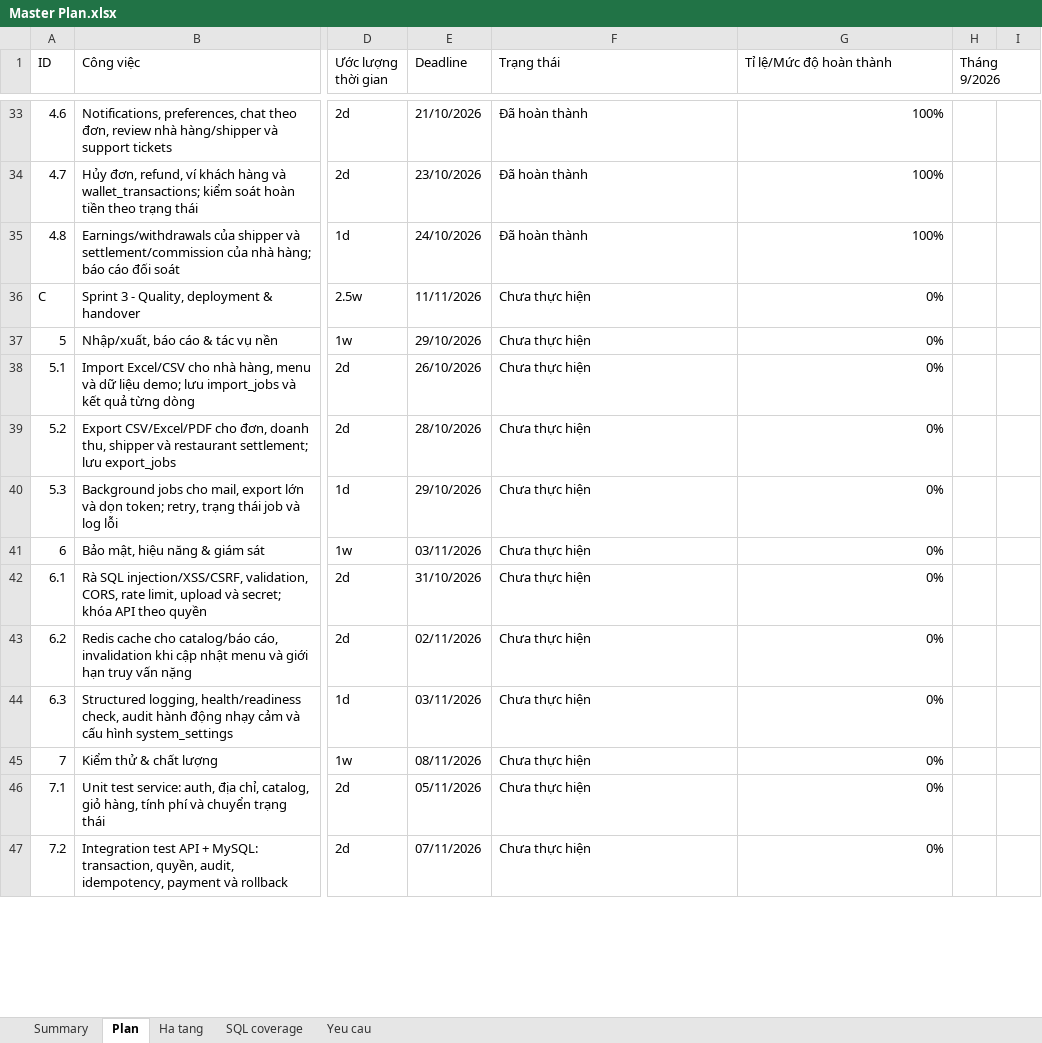
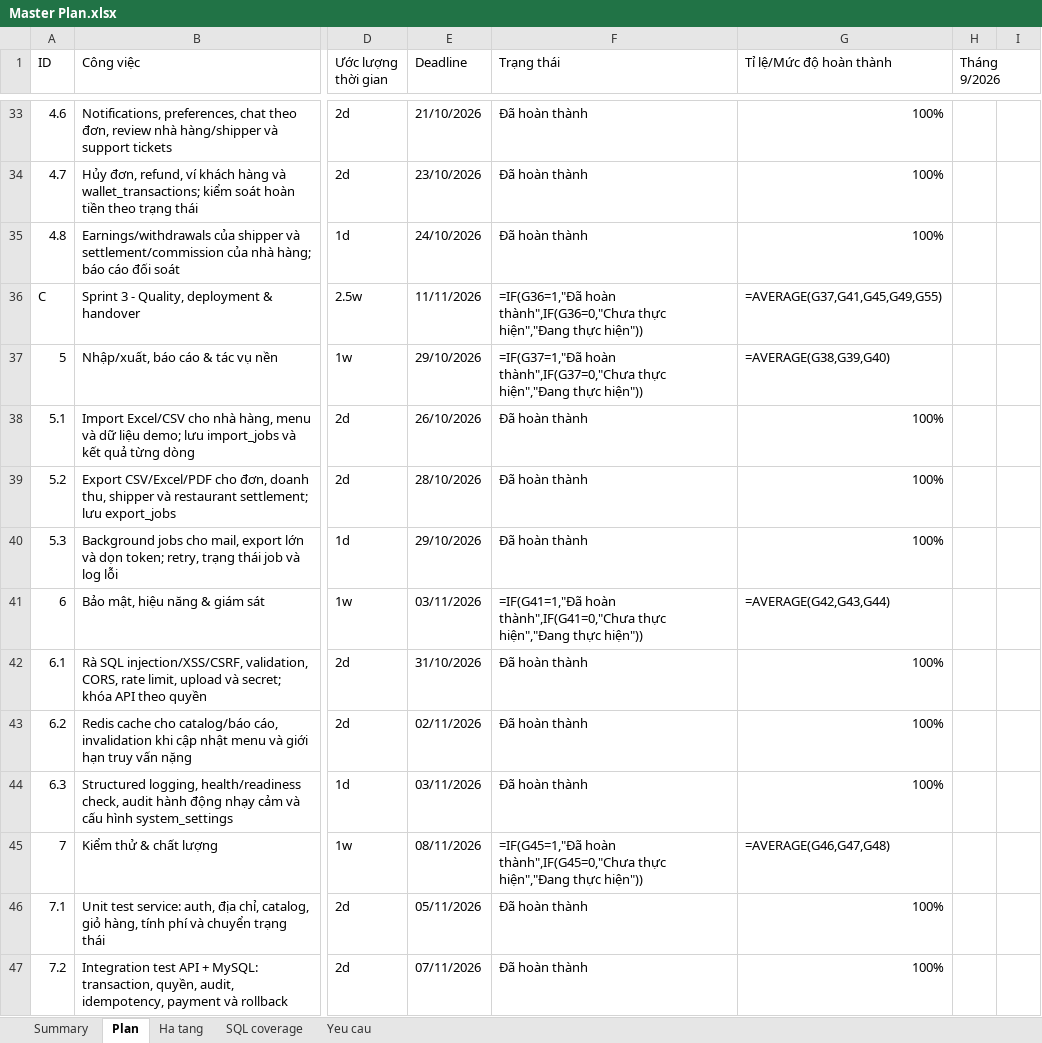
Before and after one commit to thaiduongpc70/PtrPMDV, an Excel workbook: outputs/master-plan/Master Plan.xlsx, sheet Plan, drawn as a sheet; only a part is shown, gaps mark what is left out; values as stored, in another font and other column widths than the file's, no cell formats; formulas without a stored value are shown as written; conditional formats not drawn; the diff covers the shown part only; the diff names each change by its address in the sheet, - before the commit and + after, or states it on an @@ line.

Commit message:
hoàn thiện cấu trúc

```diff
--- a/outputs/master-plan/Master Plan.xlsx (sheet Plan)
+++ b/outputs/master-plan/Master Plan.xlsx (sheet Plan)
-F36 (Trạng thái): Chưa thực hiện
+F36 (Trạng thái): =IF(G36=1,"Đã hoàn thành",IF(G36=0,"Chưa thực hiện","Đang thực hiện"))
-G36 (Tỉ lệ/Mức độ hoàn thành): 0%
+G36 (Tỉ lệ/Mức độ hoàn thành): =AVERAGE(G37,G41,G45,G49,G55)
-F37 (Trạng thái): Chưa thực hiện
+F37 (Trạng thái): =IF(G37=1,"Đã hoàn thành",IF(G37=0,"Chưa thực hiện","Đang thực hiện"))
-G37 (Tỉ lệ/Mức độ hoàn thành): 0%
+G37 (Tỉ lệ/Mức độ hoàn thành): =AVERAGE(G38,G39,G40)
-F38:F40 (Trạng thái): Chưa thực hiện
+F38:F40 (Trạng thái): Đã hoàn thành
-G38:G40 (Tỉ lệ/Mức độ hoàn thành): 0%
+G38:G40 (Tỉ lệ/Mức độ hoàn thành): 100%
-F41 (Trạng thái): Chưa thực hiện
+F41 (Trạng thái): =IF(G41=1,"Đã hoàn thành",IF(G41=0,"Chưa thực hiện","Đang thực hiện"))
-G41 (Tỉ lệ/Mức độ hoàn thành): 0%
+G41 (Tỉ lệ/Mức độ hoàn thành): =AVERAGE(G42,G43,G44)
-F42:F44 (Trạng thái): Chưa thực hiện
+F42:F44 (Trạng thái): Đã hoàn thành
-G42:G44 (Tỉ lệ/Mức độ hoàn thành): 0%
+G42:G44 (Tỉ lệ/Mức độ hoàn thành): 100%
-F45 (Trạng thái): Chưa thực hiện
+F45 (Trạng thái): =IF(G45=1,"Đã hoàn thành",IF(G45=0,"Chưa thực hiện","Đang thực hiện"))
-G45 (Tỉ lệ/Mức độ hoàn thành): 0%
+G45 (Tỉ lệ/Mức độ hoàn thành): =AVERAGE(G46,G47,G48)
-F46:F47 (Trạng thái): Chưa thực hiện
+F46:F47 (Trạng thái): Đã hoàn thành
-G46:G47 (Tỉ lệ/Mức độ hoàn thành): 0%
+G46:G47 (Tỉ lệ/Mức độ hoàn thành): 100%
```
Also changed, not shown: 34 edited cells elsewhere in this sheet, sheet SQL coverage, sheet Summary, sheet Ha tang, cell formats, charts or pictures, 44 other files.
